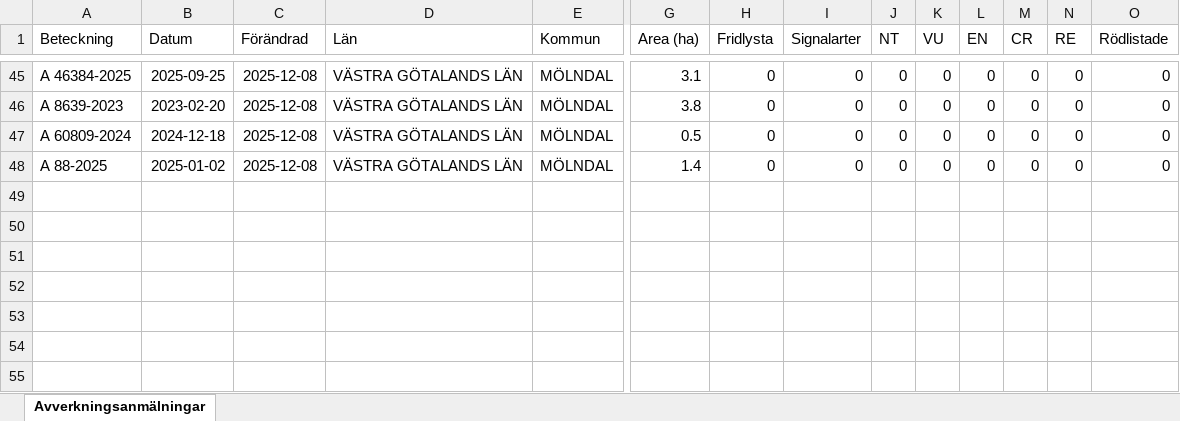
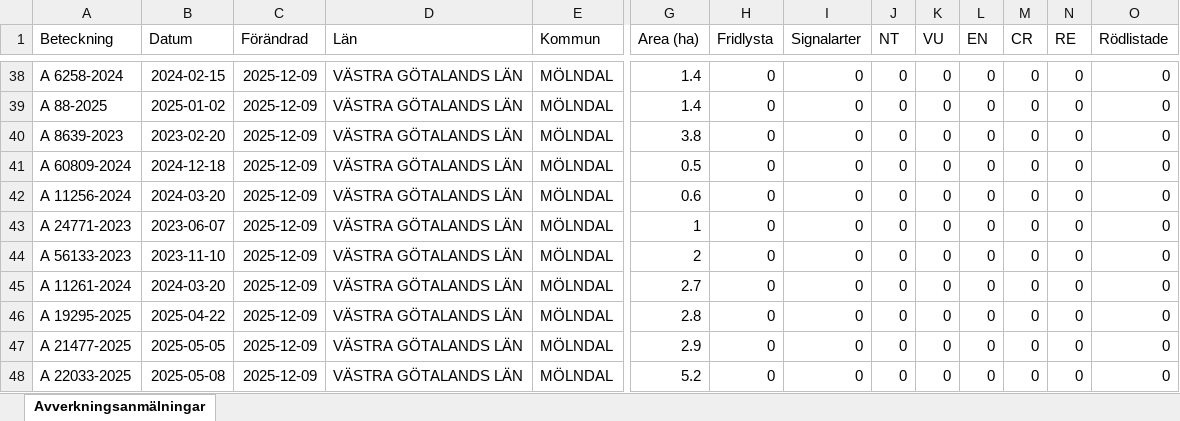
Before and after one commit to klasma/Logging_1481, an Excel workbook: Översikt MÖLNDAL.xlsx, sheet Avverkningsanmälningar, drawn as a sheet; only a part is shown, gaps mark what is left out; values as stored, in another font and other column widths than the file's, no borders; addresses are those after the commit; rows hold the shown columns only; the diff covers the shown part only; the diff names each change by its address in the sheet, - before the commit and + after, or states it on an @@ line.

```diff
--- a/Översikt MÖLNDAL.xlsx (sheet Avverkningsanmälningar)
+++ b/Översikt MÖLNDAL.xlsx (sheet Avverkningsanmälningar)
-A38 (Beteckning): A 46384-2025
+A38 (Beteckning): A 6258-2024
-B38 (Datum): 2025-09-25
+B38 (Datum): 2024-02-15
-C38 (Förändrad): 2025-12-08
+C38 (Förändrad): 2025-12-09
-G38 (Area (ha)): 3.1
+G38 (Area (ha)): 1.4
+row 39: A 88-2025 | 2025-01-02 | 2025-12-09 | VÄSTRA GÖTALANDS LÄN | MÖLNDAL | 1.4 | 0 | 0 | 0 | 0 | 0 | 0 | 0 | 0
-C40:C42 (Förändrad): 2025-12-08
+C40:C42 (Förändrad): 2025-12-09
-A42 (Beteckning): A 88-2025
+A42 (Beteckning): A 11256-2024
-B42 (Datum): 2025-01-02
+B42 (Datum): 2024-03-20
-G42 (Area (ha)): 1.4
+G42 (Area (ha)): 0.6
+row 43: A 24771-2023 | 2023-06-07 | 2025-12-09 | VÄSTRA GÖTALANDS LÄN | MÖLNDAL | 1 | 0 | 0 | 0 | 0 | 0 | 0 | 0 | 0
+row 44: A 56133-2023 | 2023-11-10 | 2025-12-09 | VÄSTRA GÖTALANDS LÄN | MÖLNDAL | 2 | 0 | 0 | 0 | 0 | 0 | 0 | 0 | 0
+row 45: A 11261-2024 | 2024-03-20 | 2025-12-09 | VÄSTRA GÖTALANDS LÄN | MÖLNDAL | 2.7 | 0 | 0 | 0 | 0 | 0 | 0 | 0 | 0
+row 46: A 19295-2025 | 2025-04-22 | 2025-12-09 | VÄSTRA GÖTALANDS LÄN | MÖLNDAL | 2.8 | 0 | 0 | 0 | 0 | 0 | 0 | 0 | 0
+row 47: A 21477-2025 | 2025-05-05 | 2025-12-09 | VÄSTRA GÖTALANDS LÄN | MÖLNDAL | 2.9 | 0 | 0 | 0 | 0 | 0 | 0 | 0 | 0
+row 48: A 22033-2025 | 2025-05-08 | 2025-12-09 | VÄSTRA GÖTALANDS LÄN | MÖLNDAL | 5.2 | 0 | 0 | 0 | 0 | 0 | 0 | 0 | 0
```
Also changed, not shown: 6 added rows, 13 removed rows and 54 edited cells elsewhere in this sheet, artfynd/A 21759-2021 artfynd.xlsx, artfynd/A 2842-2025 artfynd.xlsx, 31 other files.
